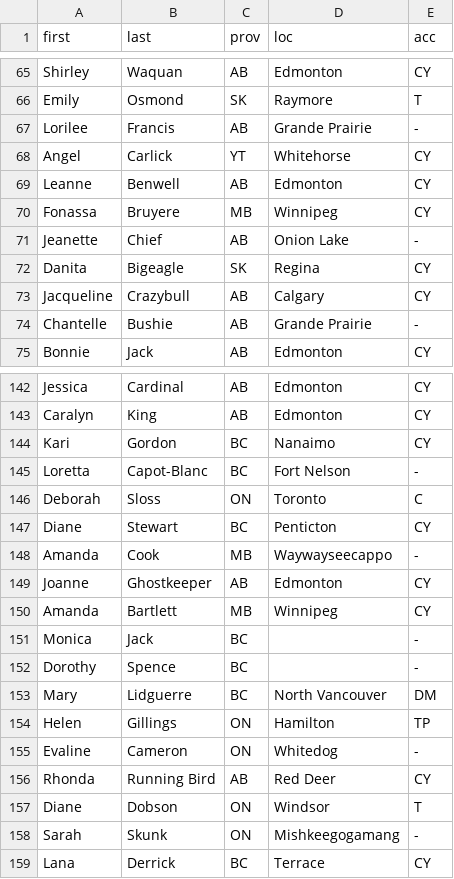
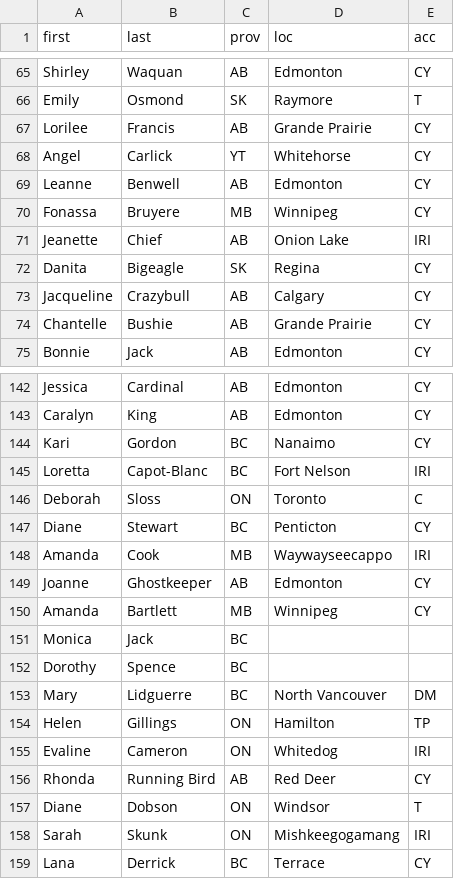
Before and after one commit to cboutaud/mmiw, a CSV file: mmiw.csv, drawn as a sheet; only a part is shown, gaps mark what is left out; the diff covers the shown part only.

```diff
--- a/mmiw.csv
+++ b/mmiw.csv
@@ -66,3 +66,3 @@ Shirley,Waquan,AB,Edmonton,CY
 Emily,Osmond,SK,Raymore,T
-Lorilee,Francis,AB,Grande Prairie,-
+Lorilee,Francis,AB,Grande Prairie,CY
 Angel,Carlick,YT,Whitehorse,CY
@@ -70,6 +70,6 @@ Leanne,Benwell,AB,Edmonton,CY
 Fonassa,Bruyere,MB,Winnipeg,CY
-Jeanette,Chief,AB,Onion Lake,-
+Jeanette,Chief,AB,Onion Lake,IRI
 Danita,Bigeagle,SK,Regina,CY
 Jacqueline,Crazybull,AB,Calgary,CY
-Chantelle,Bushie,AB,Grande Prairie,-
+Chantelle,Bushie,AB,Grande Prairie,CY
 Bonnie,Jack,AB,Edmonton,CY
@@ -144,16 +144,16 @@ Caralyn,King,AB,Edmonton,CY
 Kari,Gordon,BC,Nanaimo,CY
-Loretta,Capot-Blanc,BC,Fort Nelson,-
+Loretta,Capot-Blanc,BC,Fort Nelson,IRI
 Deborah,Sloss,ON,Toronto,C
 Diane,Stewart,BC,Penticton,CY
-Amanda,Cook,MB,Waywayseecappo,-
+Amanda,Cook,MB,Waywayseecappo,IRI
 Joanne,Ghostkeeper,AB,Edmonton,CY
 Amanda,Bartlett,MB,Winnipeg,CY
-Monica,Jack,BC,,-
-Dorothy,Spence,BC,,-
+Monica,Jack,BC,,
+Dorothy,Spence,BC,,
 Mary,Lidguerre,BC,North Vancouver,DM
 Helen,Gillings,ON,Hamilton,TP
-Evaline,Cameron,ON,Whitedog,-
+Evaline,Cameron,ON,Whitedog,IRI
 Rhonda,Running Bird,AB,Red Deer,CY
 Diane,Dobson,ON,Windsor,T
-Sarah,Skunk,ON,Mishkeegogamang,-
+Sarah,Skunk,ON,Mishkeegogamang,IRI
 Lana,Derrick,BC,Terrace,CY
```
Also changed, not shown: 28 edited cells elsewhere in this file.
